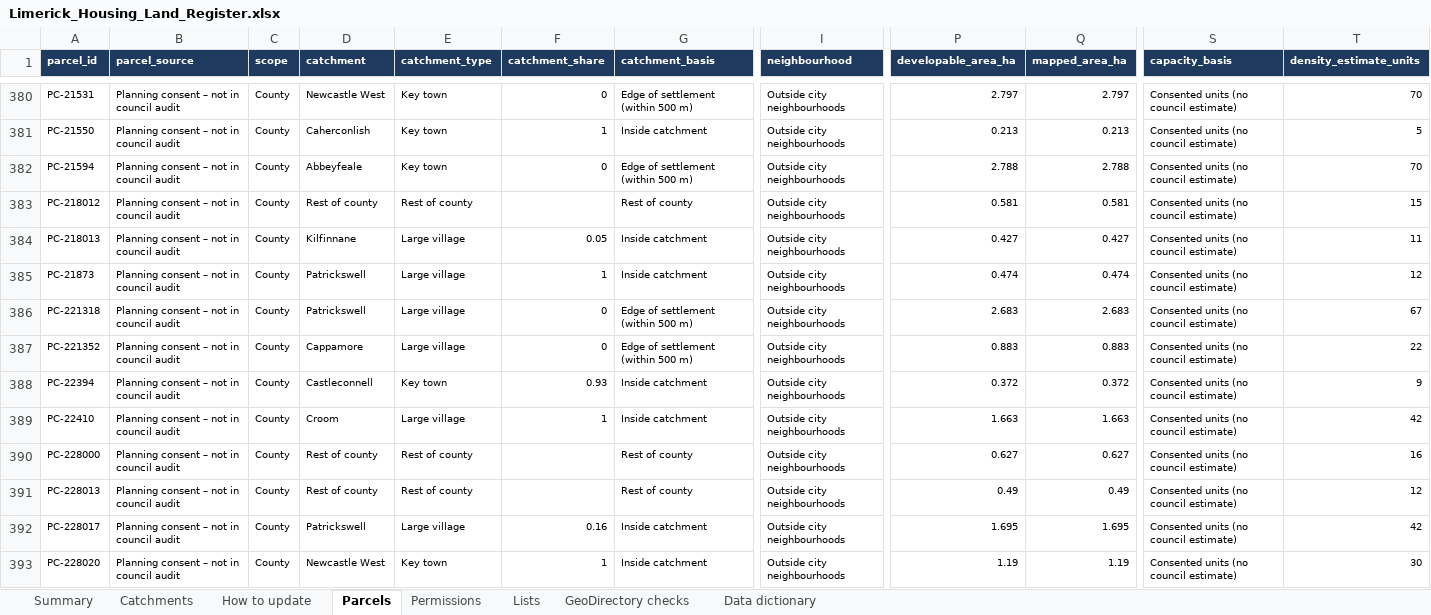
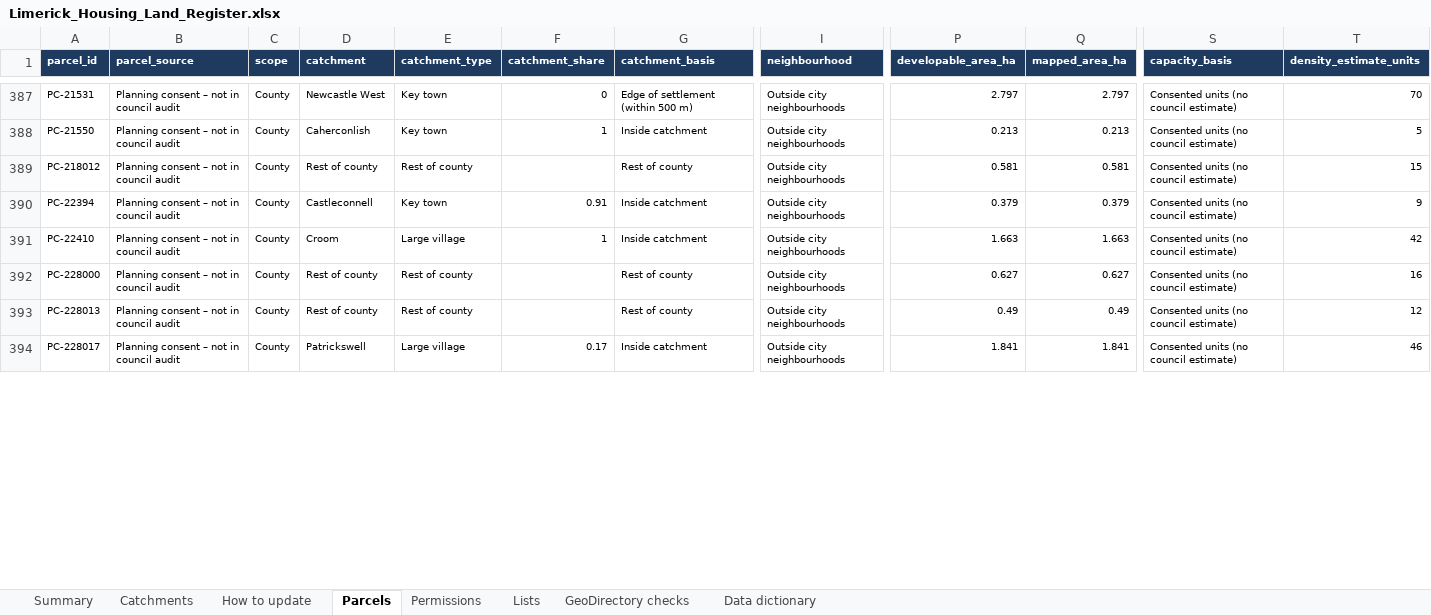
Before and after one commit to jaymes88/data, an Excel workbook: limerick_pipeline/register/Limerick_Housing_Land_Register.xlsx, sheet Parcels, drawn as a sheet; only a part is shown, gaps mark what is left out; values as stored, in another font and other column widths than the file's, no borders; charts and pictures and conditional formats not drawn; removed rows and columns are numbered as before the commit, all else as after; rows hold the shown columns only; the diff covers the shown part only; the diff names each change by its address in the sheet, - before the commit and + after, or states it on an @@ line.

```diff
--- a/limerick_pipeline/register/Limerick_Housing_Land_Register.xlsx (sheet Parcels)
+++ b/limerick_pipeline/register/Limerick_Housing_Land_Register.xlsx (sheet Parcels)
-row 382: PC-21594 | Planning consent – not in council audit | County | Abbeyfeale | Key town | 0 | Edge of settlement (within 500 m) | Outside city neighbourhoods | 2.788 | 2.788 | Consented units (no council estimate) | 70
-row 384: PC-218013 | Planning consent – not in council audit | County | Kilfinnane | Large village | 0.05 | Inside catchment | Outside city neighbourhoods | 0.427 | 0.427 | Consented units (no council estimate) | 11
-row 385: PC-21873 | Planning consent – not in council audit | County | Patrickswell | Large village | 1 | Inside catchment | Outside city neighbourhoods | 0.474 | 0.474 | Consented units (no council estimate) | 12
-row 386: PC-221318 | Planning consent – not in council audit | County | Patrickswell | Large village | 0 | Edge of settlement (within 500 m) | Outside city neighbourhoods | 2.683 | 2.683 | Consented units (no council estimate) | 67
-row 387: PC-221352 | Planning consent – not in council audit | County | Cappamore | Large village | 0 | Edge of settlement (within 500 m) | Outside city neighbourhoods | 0.883 | 0.883 | Consented units (no council estimate) | 22
-F390 (catchment_share): 0.93
+F390 (catchment_share): 0.91
-P390 (developable_area_ha): 0.372
+P390 (developable_area_ha): 0.379
-Q390 (mapped_area_ha): 0.372
+Q390 (mapped_area_ha): 0.379
-F394 (catchment_share): 0.16
+F394 (catchment_share): 0.17
-P394 (developable_area_ha): 1.695
+P394 (developable_area_ha): 1.841
-Q394 (mapped_area_ha): 1.695
+Q394 (mapped_area_ha): 1.841
-T394 (density_estimate_units): 42
+T394 (density_estimate_units): 46
-row 393: PC-228020 | Planning consent – not in council audit | County | Newcastle West | Key town | 1 | Inside catchment | Outside city neighbourhoods | 1.19 | 1.19 | Consented units (no council estimate) | 30
```
Also changed, not shown: 10 added rows, 13 removed rows and 248 edited cells elsewhere in this sheet, sheet Permissions, sheet Summary, sheet Catchments, sheet GeoDirectory checks, formulas that keep their value, limerick_pipeline/register/Validation_Report.xlsx, 3 other files.
